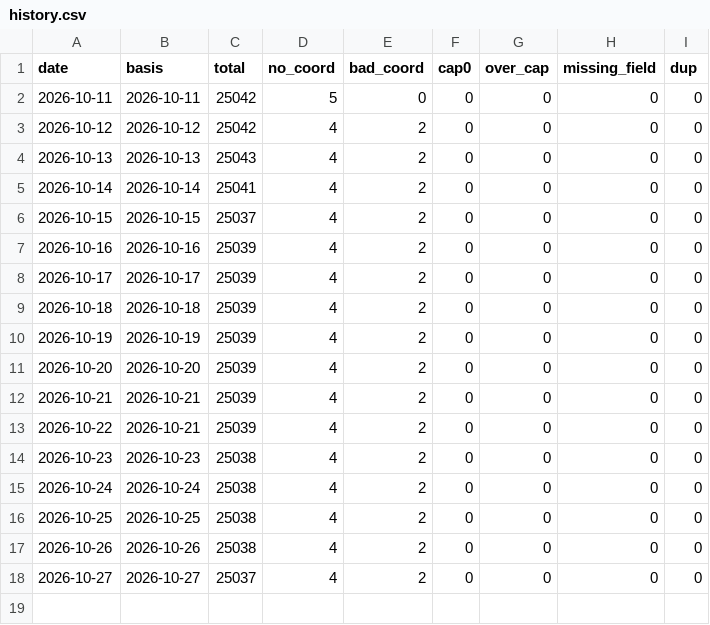
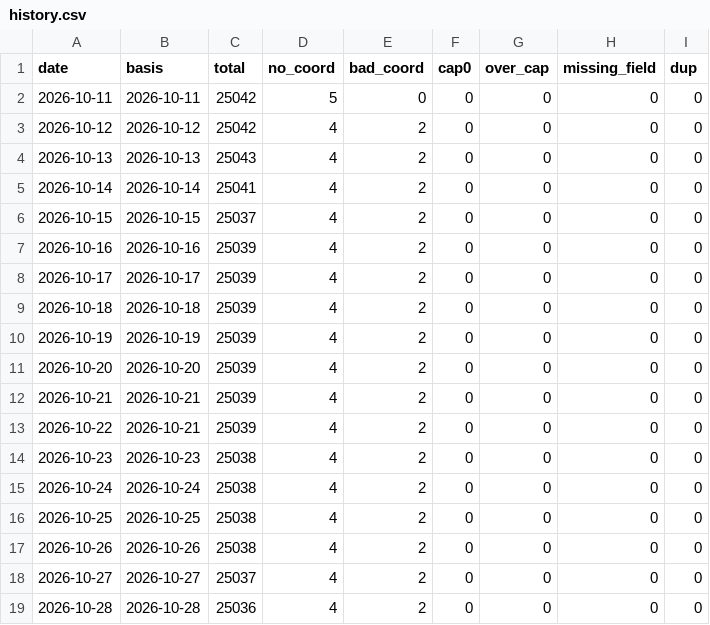
Before and after one commit to kts1103-cmd/woori-daycare, a CSV file: qa/history.csv, drawn as a sheet; the diff names each change by its address in the sheet, - before the commit and + after, or states it on an @@ line.

```diff
--- a/qa/history.csv
+++ b/qa/history.csv
+row 19: 2026-10-28 | 2026-10-28 | 25036 | 4 | 2 | 0 | 0 | 0 | 0
```
